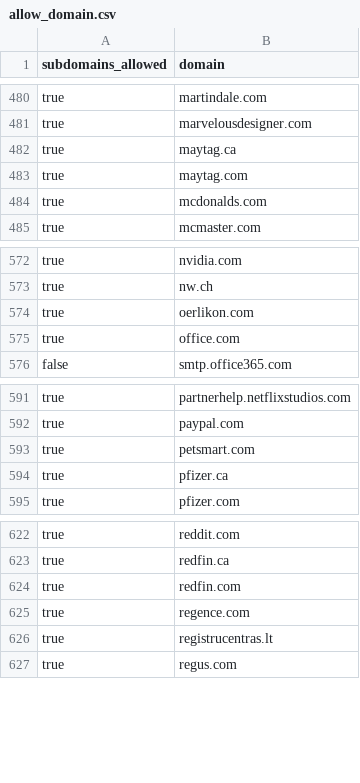
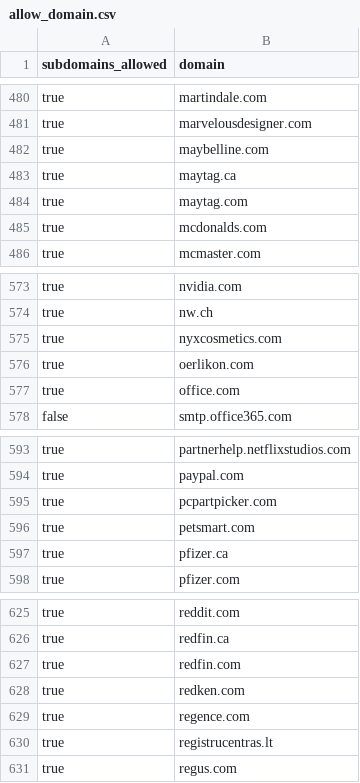
Before and after one commit to WobblyFish/WobblyFish.github.io, a CSV file: my_browser/allow_domain.csv, drawn as a sheet; only a part is shown, gaps mark what is left out; the diff names each change by its address in the sheet, - before the commit and + after, or states it on an @@ line.

Commit message:
Update allow_domain.csv

```diff
--- a/my_browser/allow_domain.csv
+++ b/my_browser/allow_domain.csv
+row 482: true | maybelline.com
+row 575: true | nyxcosmetics.com
+row 595: true | pcpartpicker.com
+row 628: true | redken.com
```
